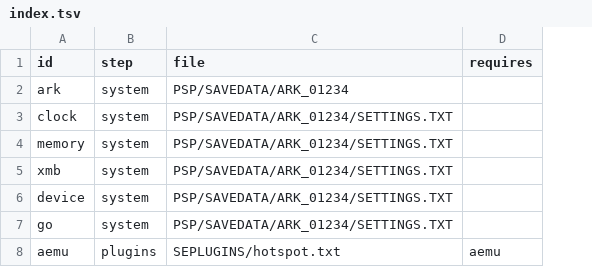
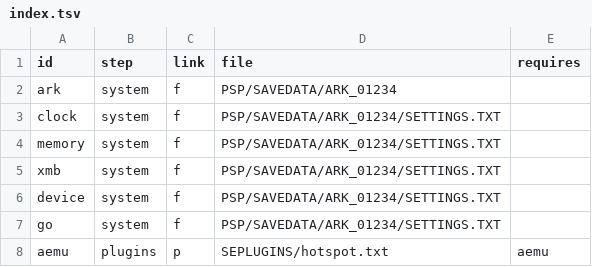
Before and after one commit to arebaka/brewdeck, a TSV file: data/psp/tuning/index.tsv, drawn as a sheet; the diff names each change by its address in the sheet, - before the commit and + after, or states it on an @@ line.

```diff
--- a/data/psp/tuning/index.tsv
+++ b/data/psp/tuning/index.tsv
+column C (link), rows 2-8: f | f | f | f | f | f | p
```
Also changed, not shown: data/psp/software/index.tsv, data/switch/software/index.tsv, 31 other files.
